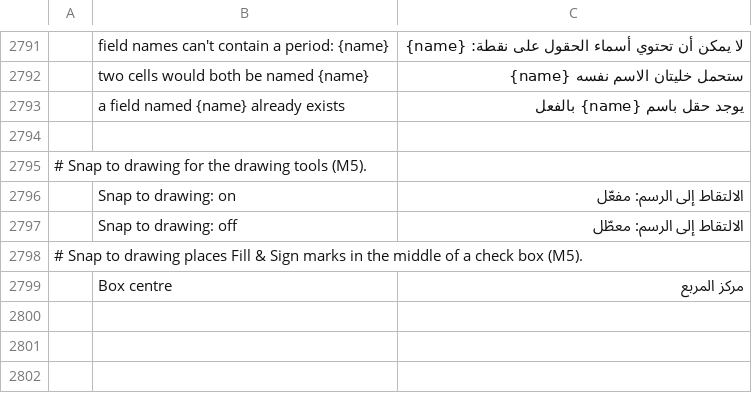
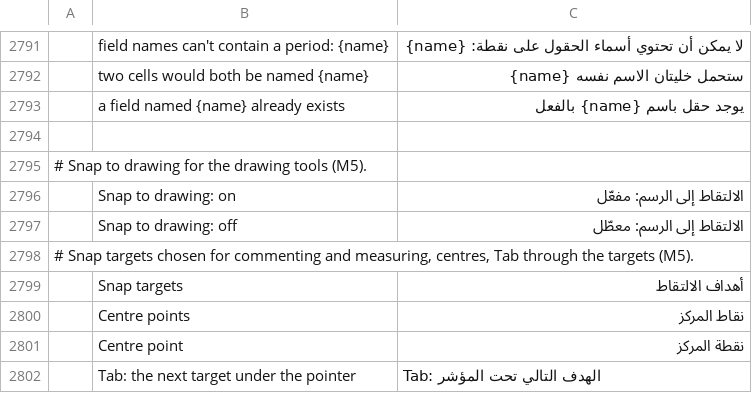
Before and after one commit to bitExploiter/pdfcraft-harmony, a TSV file: crates/ui-egui/src/i18n/ar.tsv, drawn as a sheet; only a part is shown, gaps mark what is left out; removed rows and columns are numbered as before the commit, all else as after; the diff names each change by its address in the sheet, - before the commit and + after, or states it on an @@ line.

```diff
--- a/crates/ui-egui/src/i18n/ar.tsv
+++ b/crates/ui-egui/src/i18n/ar.tsv
-A2798: # Snap to drawing places Fill & Sign marks in the middle of a check box (M5).
+A2798: # Snap targets chosen for commenting and measuring, centres, Tab through the targets (M5).
-row 2799:  | Box centre | مركز المربع
+row 2799:  | Snap targets | أهداف الالتقاط
+row 2800:  | Centre points | نقاط المركز
+row 2801:  | Centre point | نقطة المركز
+row 2802:  | Tab: the next target under the pointer | Tab: الهدف التالي تحت المؤشر
```
Also changed, not shown: crates/ui-egui/src/i18n/bg.tsv, crates/ui-egui/src/i18n/el.tsv, 30 other files.
